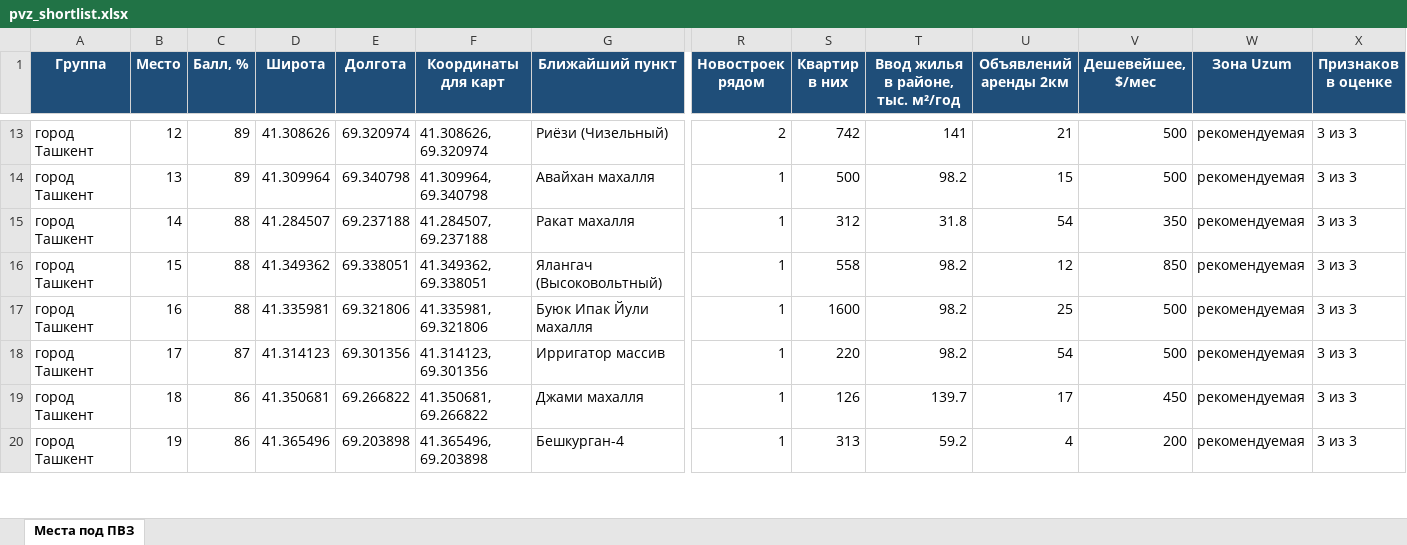
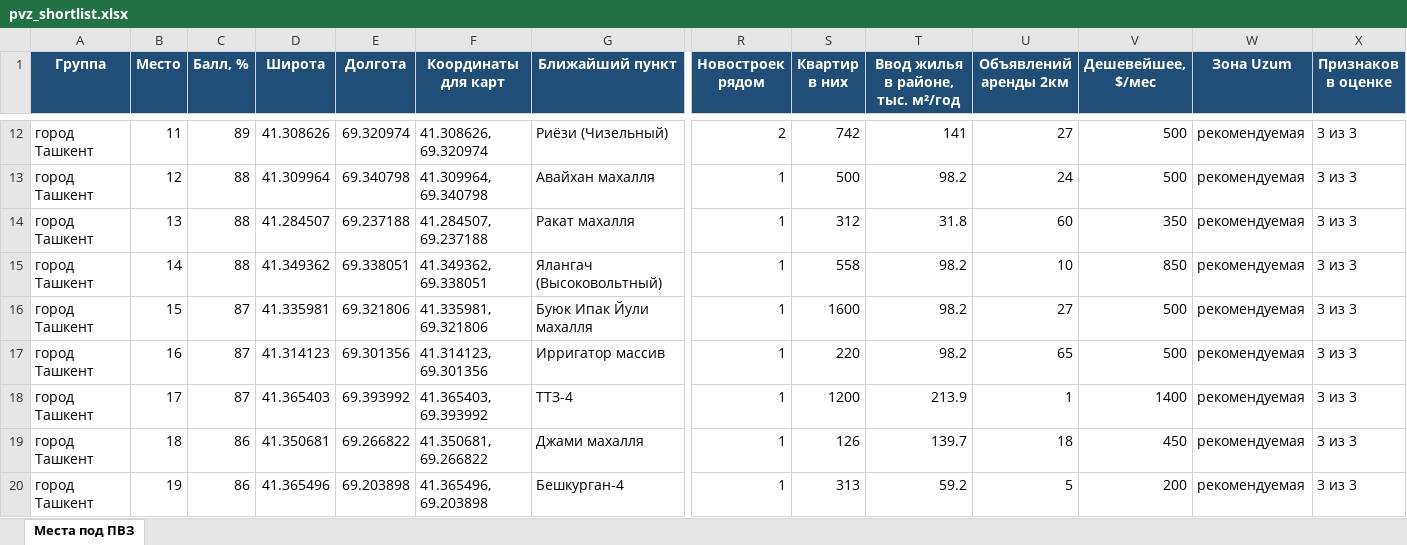
Before and after one commit to ivankorotaev777/map-, an Excel workbook: data/pvz_shortlist.xlsx, sheet Места под ПВЗ, drawn as a sheet; only a part is shown, gaps mark what is left out; values as stored, in another font and other column widths than the file's, no borders; addresses are those after the commit; rows hold the shown columns only; the diff covers the shown part only; the diff names each change by its address in the sheet, - before the commit and + after, or states it on an @@ line.

```diff
--- a/data/pvz_shortlist.xlsx (sheet Места под ПВЗ)
+++ b/data/pvz_shortlist.xlsx (sheet Места под ПВЗ)
-B12 (Место): 12
+B12 (Место): 11
-U12 (Объявлений аренды 2км): 21
+U12 (Объявлений аренды 2км): 27
-B13 (Место): 13
+B13 (Место): 12
-C13 (Балл, %): 89
+C13 (Балл, %): 88
-U13 (Объявлений аренды 2км): 15
+U13 (Объявлений аренды 2км): 24
-B14 (Место): 14
+B14 (Место): 13
-U14 (Объявлений аренды 2км): 54
+U14 (Объявлений аренды 2км): 60
-B15 (Место): 15
+B15 (Место): 14
-U15 (Объявлений аренды 2км): 12
+U15 (Объявлений аренды 2км): 10
-B16 (Место): 16
+B16 (Место): 15
-C16 (Балл, %): 88
+C16 (Балл, %): 87
-U16 (Объявлений аренды 2км): 25
+U16 (Объявлений аренды 2км): 27
-B17 (Место): 17
+B17 (Место): 16
-U17 (Объявлений аренды 2км): 54
+U17 (Объявлений аренды 2км): 65
+row 18: город Ташкент | 17 | 87 | 41.365403 | 69.393992 | 41.365403, 69.393992 | ТТЗ-4 | 1 | 1200 | 213.9 | 1 | 1400 | рекомендуемая | 3 из 3
-U19 (Объявлений аренды 2км): 17
+U19 (Объявлений аренды 2км): 18
-U20 (Объявлений аренды 2км): 4
+U20 (Объявлений аренды 2км): 5
```
Also changed, not shown: 23 added rows, 25 removed rows and 480 edited cells elsewhere in this sheet, 3 other files.
